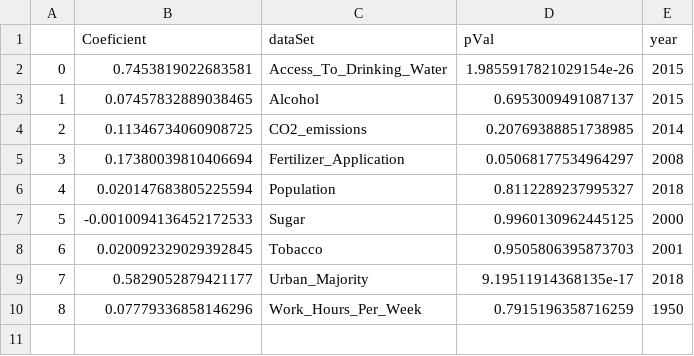
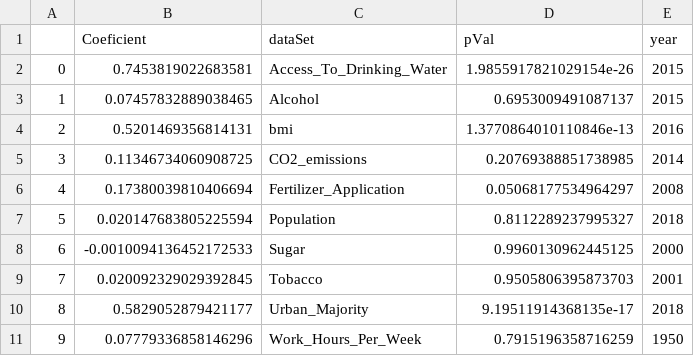
Before and after one commit to mikequaltrium/TecDataProject1Clean, a CSV file: maxValuePValue.csv, drawn as a sheet; addresses are those after the commit; the diff names each change by its address in the sheet, - before the commit and + after, or states it on an @@ line.

```diff
--- a/maxValuePValue.csv
+++ b/maxValuePValue.csv
+row 4: 2 | 0.5201469356814131 | bmi | 1.3770864010110846e-13 | 2016
@@ column A renumbered from row 5 down @@
```
Also changed, not shown: maxValueCoeficient.csv, 3 other files.
